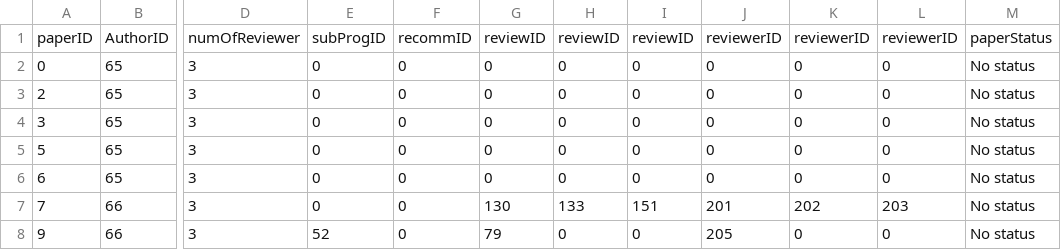
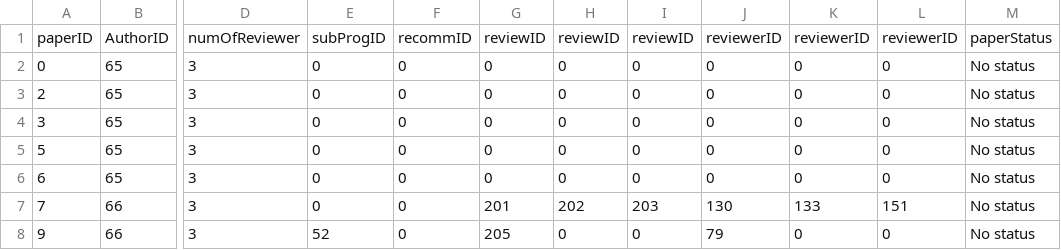
Before and after one commit to mhswelam/ConferenceManagerProject, a CSV file: paper.csv, drawn as a sheet; only a part is shown, gaps mark what is left out; the diff names each change by its address in the sheet, - before the commit and + after, or states it on an @@ line.

```diff
--- a/paper.csv
+++ b/paper.csv
-G7: 130
+G7: 201
-H7: 133
+H7: 202
-I7: 151
+I7: 203
-J7: 201
+J7: 130
-K7: 202
+K7: 133
-L7: 203
+L7: 151
-G8: 79
+G8: 205
-J8: 205
+J8: 79
```
Also changed, not shown: 1 other file.
